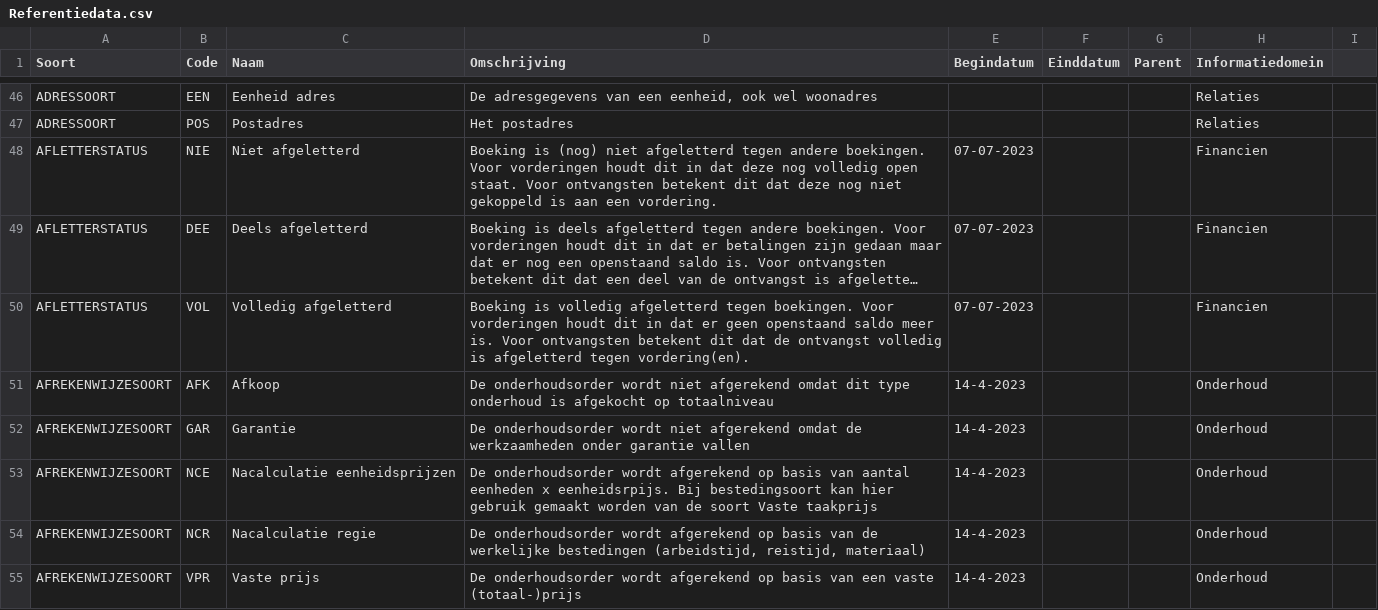
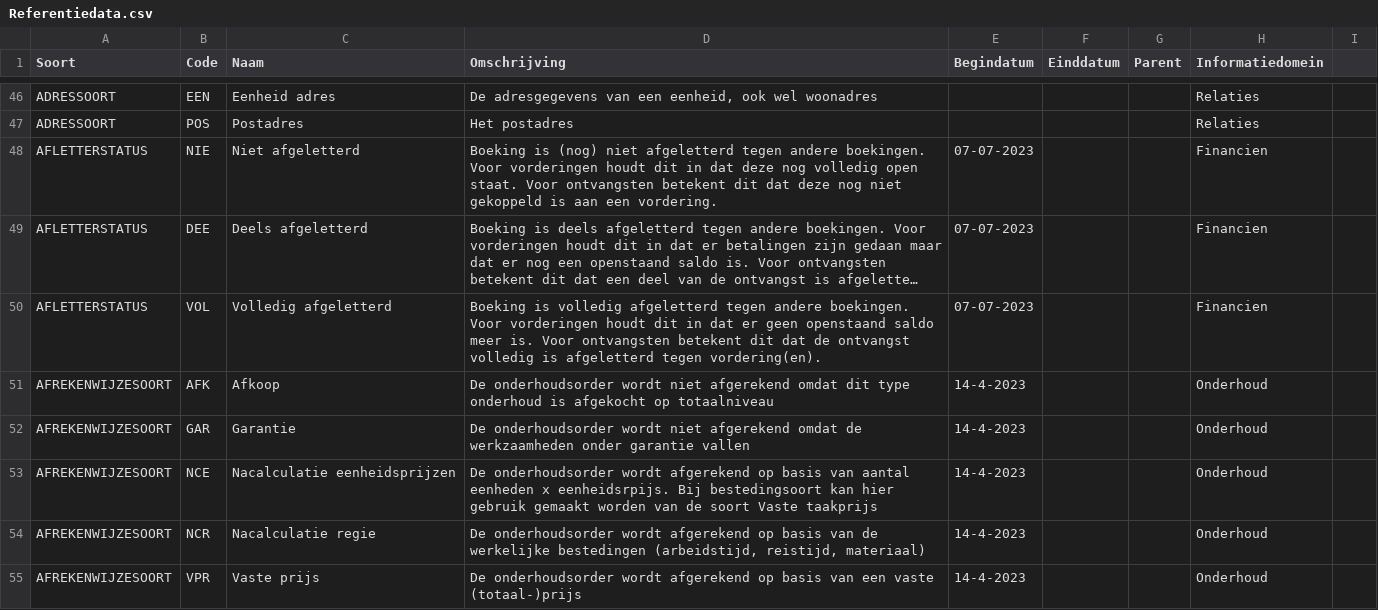
Before and after one commit to Aedes-datastandaarden/vera-referentiedata, a CSV file: Referentiedata.csv, drawn as a sheet; only a part is shown, gaps mark what is left out; long unchanged cells end in …; the diff names each change by its address in the sheet, - before the commit and + after, or states it on an @@ line.

Commit message:
Update Referentiedata.csv

```diff
--- a/Referentiedata.csv
+++ b/Referentiedata.csv
-D50 (Omschrijving): …afgeletterd tegen boekingen. Voor…
+D50 (Omschrijving): …afgeletterd tegen andere boekingen. Voor…
```
